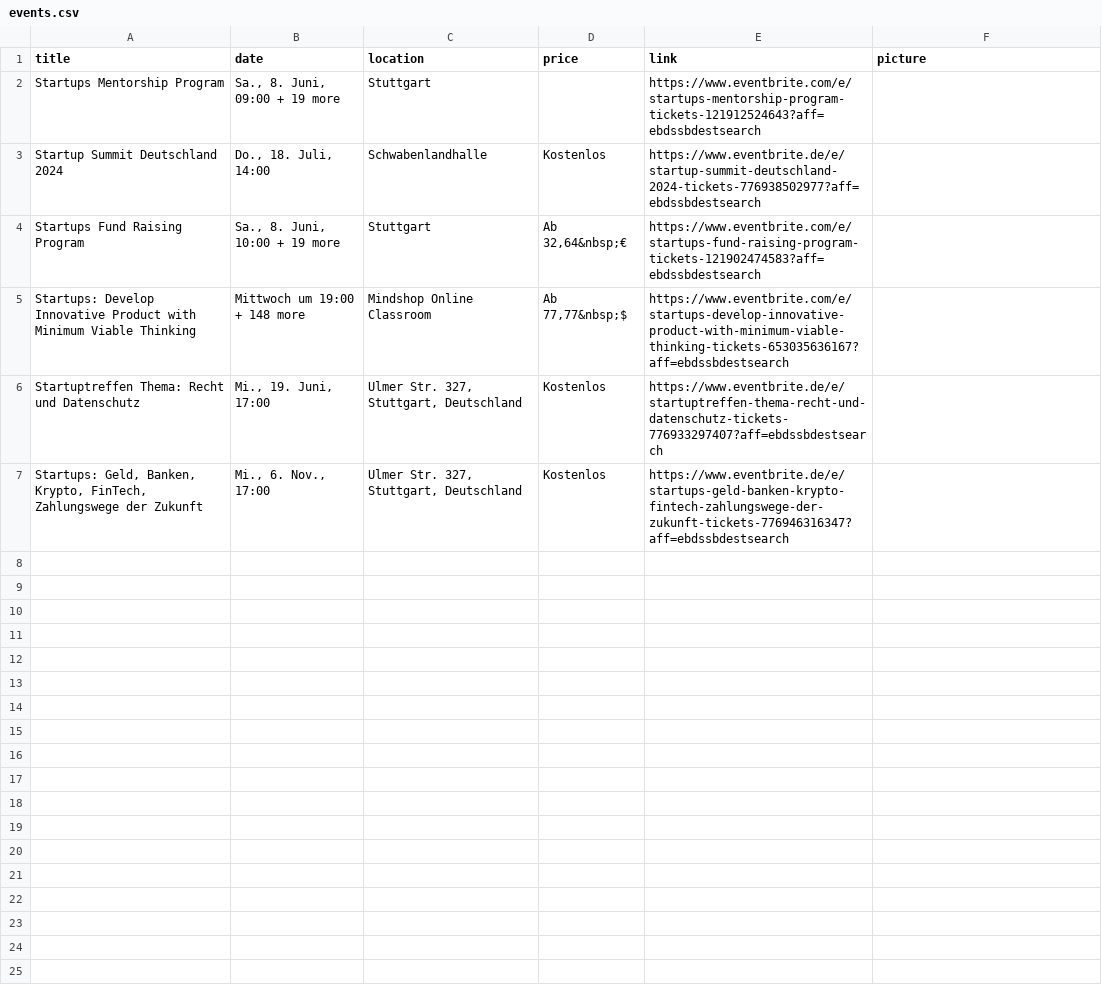
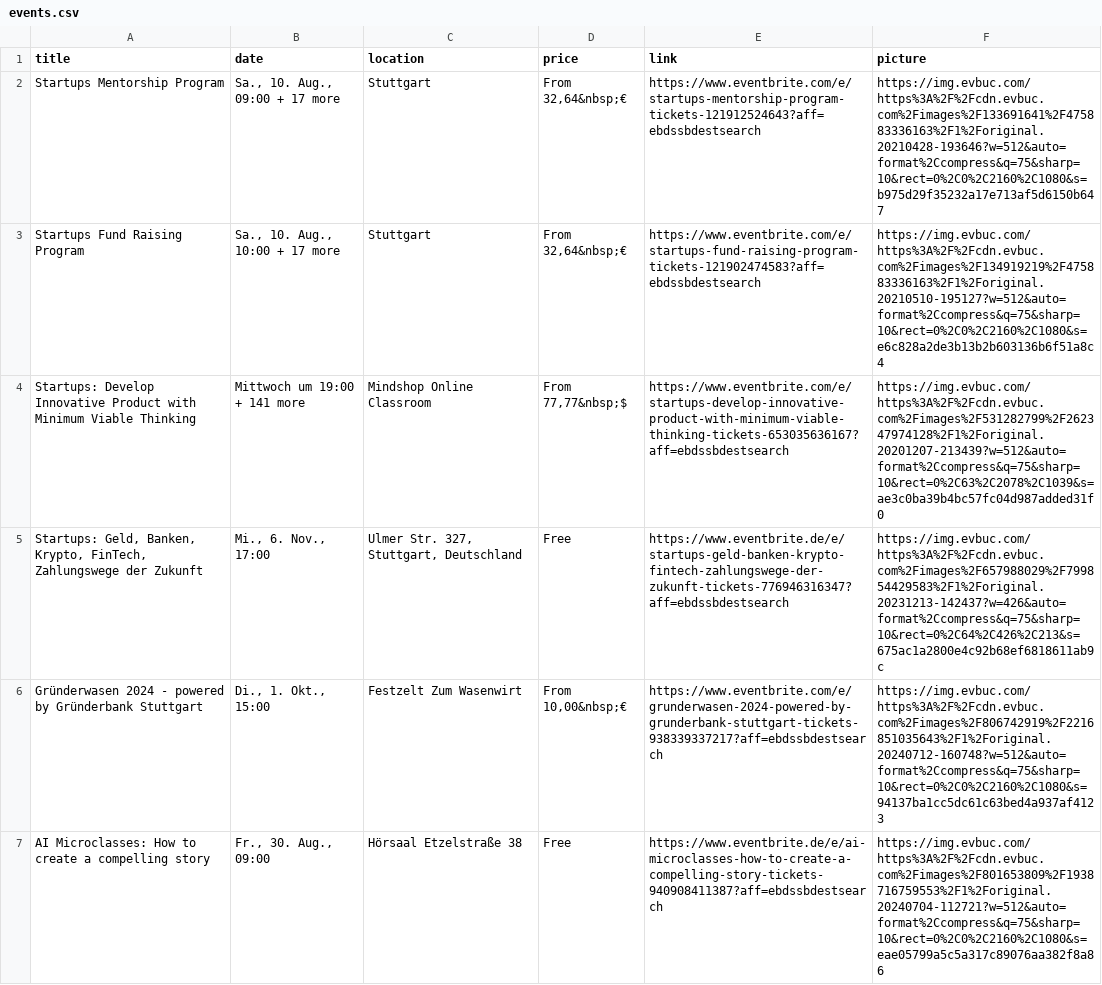
Before and after one commit to START-Stuttgart/START-stuttgart.github.io, a CSV file: events.csv, drawn as a sheet.

Commit message:
Update events.csv

```diff
--- a/events.csv
+++ b/events.csv
@@ -1,7 +1,7 @@
 title,date,location,price,link,picture
-Startups Mentorship Program,"Sa., 8. Juni, 09:00 + 19 more",Stuttgart,,https://www.eventbrite.com/e/startups-mentorship-program-tickets-121912524643?aff=ebdssbdestsearch,
-Startup Summit Deutschland 2024,"Do., 18. Juli, 14:00",Schwabenlandhalle,Kostenlos,https://www.eventbrite.de/e/startup-summit-deutschland-2024-tickets-776938502977?aff=ebdssbdestsearch,
-Startups Fund Raising Program,"Sa., 8. Juni, 10:00 + 19 more",Stuttgart,"Ab 32,64&nbsp;€",https://www.eventbrite.com/e/startups-fund-raising-program-tickets-121902474583?aff=ebdssbdestsearch,
-Startups: Develop Innovative Product with Minimum Viable Thinking,Mittwoch um 19:00 + 148 more,Mindshop Online Classroom,"Ab 77,77&nbsp;$",https://www.eventbrite.com/e/startups-develop-innovative-product-with-minimum-viable-thinking-tickets-653035636167?aff=ebdssbdestsearch,
-Startuptreffen Thema: Recht und Datenschutz,"Mi., 19. Juni, 17:00","Ulmer Str. 327, Stuttgart, Deutschland",Kostenlos,https://www.eventbrite.de/e/startuptreffen-thema-recht-und-datenschutz-tickets-776933297407?aff=ebdssbdestsearch,
-"Startups: Geld, Banken, Krypto, FinTech, Zahlungswege der Zukunft","Mi., 6. Nov., 17:00","Ulmer Str. 327, Stuttgart, Deutschland",Kostenlos,https://www.eventbrite.de/e/startups-geld-banken-krypto-fintech-zahlungswege-der-zukunft-tickets-776946316347?aff=ebdssbdestsearch,
+Startups Mentorship Program,"Sa., 10. Aug., 09:00 + 17 more",Stuttgart,"From 32,64&nbsp;€",https://www.eventbrite.com/e/startups-mentorship-program-tickets-121912524643?aff=ebdssbdestsearch,https://img.evbuc.com/https%3A%2F%2Fcdn.evbuc.com%2Fimages%2F133691641%2F475883336163%2F1%2Foriginal.20210428-193646?w=512&auto=format%2Ccompress&q=75&sharp=10&rect=0%2C0%2C2160%2C1080&s=b975d29f35232a17e713af5d6150b647
+Startups Fund Raising Program,"Sa., 10. Aug., 10:00 + 17 more",Stuttgart,"From 32,64&nbsp;€",https://www.eventbrite.com/e/startups-fund-raising-program-tickets-121902474583?aff=ebdssbdestsearch,https://img.evbuc.com/https%3A%2F%2Fcdn.evbuc.com%2Fimages%2F134919219%2F475883336163%2F1%2Foriginal.20210510-195127?w=512&auto=format%2Ccompress&q=75&sharp=10&rect=0%2C0%2C2160%2C1080&s=e6c828a2de3b13b2b603136b6f51a8c4
+Startups: Develop Innovative Product with Minimum Viable Thinking,Mittwoch um 19:00 + 141 more,Mindshop Online Classroom,"From 77,77&nbsp;$",https://www.eventbrite.com/e/startups-develop-innovative-product-with-minimum-viable-thinking-tickets-653035636167?aff=ebdssbdestsearch,https://img.evbuc.com/https%3A%2F%2Fcdn.evbuc.com%2Fimages%2F531282799%2F262347974128%2F1%2Foriginal.20201207-213439?w=512&auto=format%2Ccompress&q=75&sharp=10&rect=0%2C63%2C2078%2C1039&s=ae3c0ba39b4bc57fc04d987added31f0
+"Startups: Geld, Banken, Krypto, FinTech, Zahlungswege der Zukunft","Mi., 6. Nov., 17:00","Ulmer Str. 327, Stuttgart, Deutschland",Free,https://www.eventbrite.de/e/startups-geld-banken-krypto-fintech-zahlungswege-der-zukunft-tickets-776946316347?aff=ebdssbdestsearch,https://img.evbuc.com/https%3A%2F%2Fcdn.evbuc.com%2Fimages%2F657988029%2F799854429583%2F1%2Foriginal.20231213-142437?w=426&auto=format%2Ccompress&q=75&sharp=10&rect=0%2C64%2C426%2C213&s=675ac1a2800e4c92b68ef6818611ab9c
+Gründerwasen 2024 - powered by Gründerbank Stuttgart,"Di., 1. Okt., 15:00",Festzelt Zum Wasenwirt,"From 10,00&nbsp;€",https://www.eventbrite.com/e/grunderwasen-2024-powered-by-grunderbank-stuttgart-tickets-938339337217?aff=ebdssbdestsearch,https://img.evbuc.com/https%3A%2F%2Fcdn.evbuc.com%2Fimages%2F806742919%2F2216851035643%2F1%2Foriginal.20240712-160748?w=512&auto=format%2Ccompress&q=75&sharp=10&rect=0%2C0%2C2160%2C1080&s=94137ba1cc5dc61c63bed4a937af4123
+AI Microclasses: How to create  a compelling story,"Fr., 30. Aug., 09:00",Hörsaal Etzelstraße 38,Free,https://www.eventbrite.de/e/ai-microclasses-how-to-create-a-compelling-story-tickets-940908411387?aff=ebdssbdestsearch,https://img.evbuc.com/https%3A%2F%2Fcdn.evbuc.com%2Fimages%2F801653809%2F1938716759553%2F1%2Foriginal.20240704-112721?w=512&auto=format%2Ccompress&q=75&sharp=10&rect=0%2C0%2C2160%2C1080&s=eae05799a5c5a317c89076aa382f8a86
```
